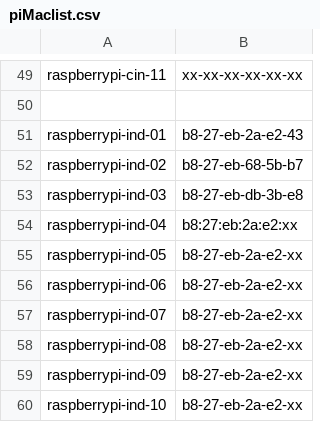
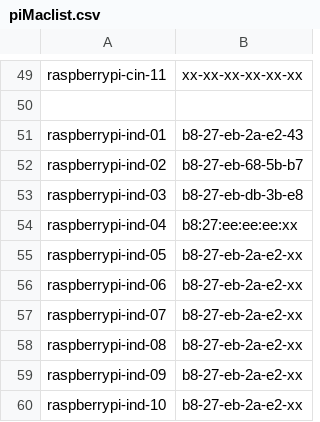
Before and after one commit to Azure/IoT-Pi-Day, a CSV file: Setting up the Raspberry Pi/MSFT Networking/piMaclist.csv, drawn as a sheet; only a part is shown, gaps mark what is left out.

Commit message:
Update piMaclist.csv

```diff
--- a/Setting up the Raspberry Pi/MSFT Networking/piMaclist.csv
+++ b/Setting up the Raspberry Pi/MSFT Networking/piMaclist.csv
@@ -53,3 +53,3 @@ raspberrypi-ind-02,b8-27-eb-68-5b-b7
 raspberrypi-ind-03,b8-27-eb-db-3b-e8
-raspberrypi-ind-04,b8:27:eb:2a:e2:xx
+raspberrypi-ind-04,b8:27:ee:ee:ee:xx
 raspberrypi-ind-05,b8-27-eb-2a-e2-xx
```
